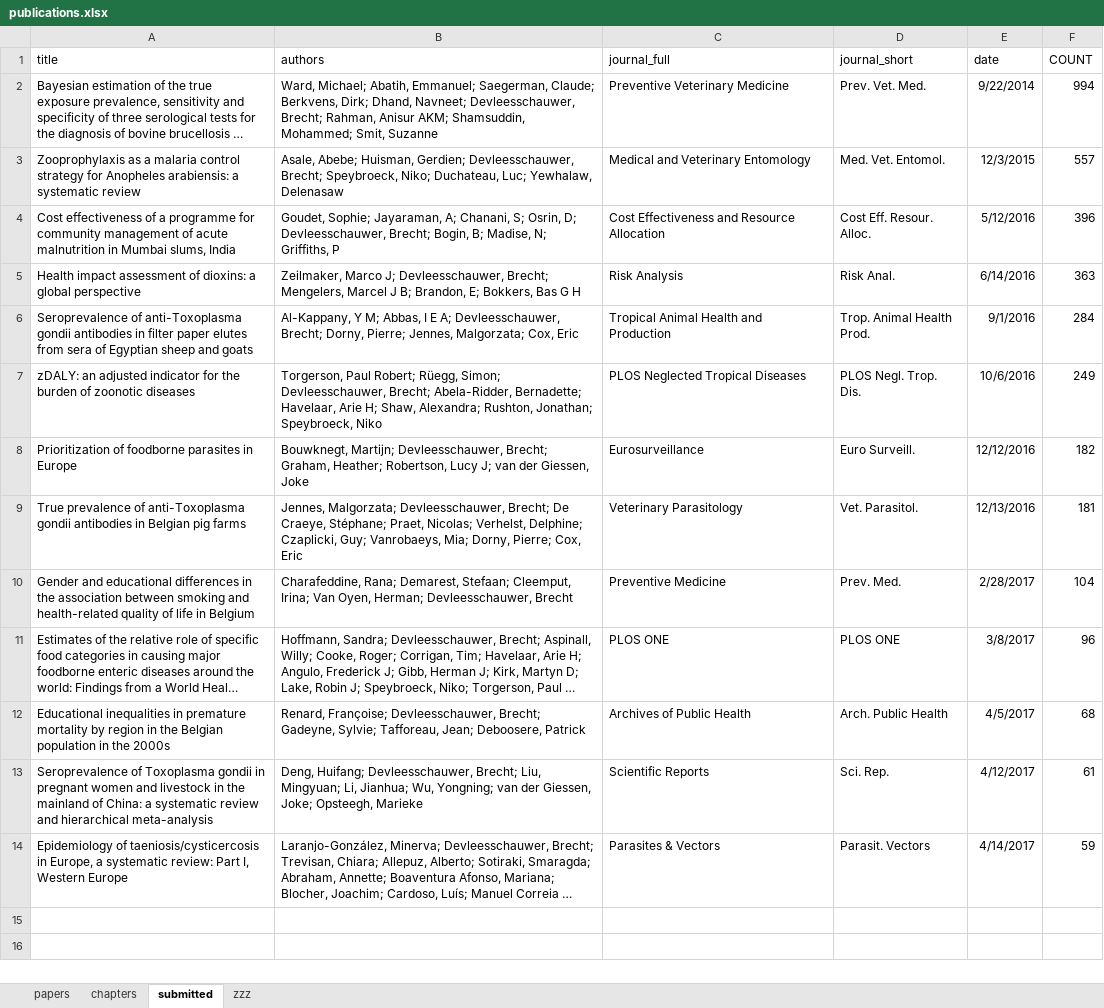
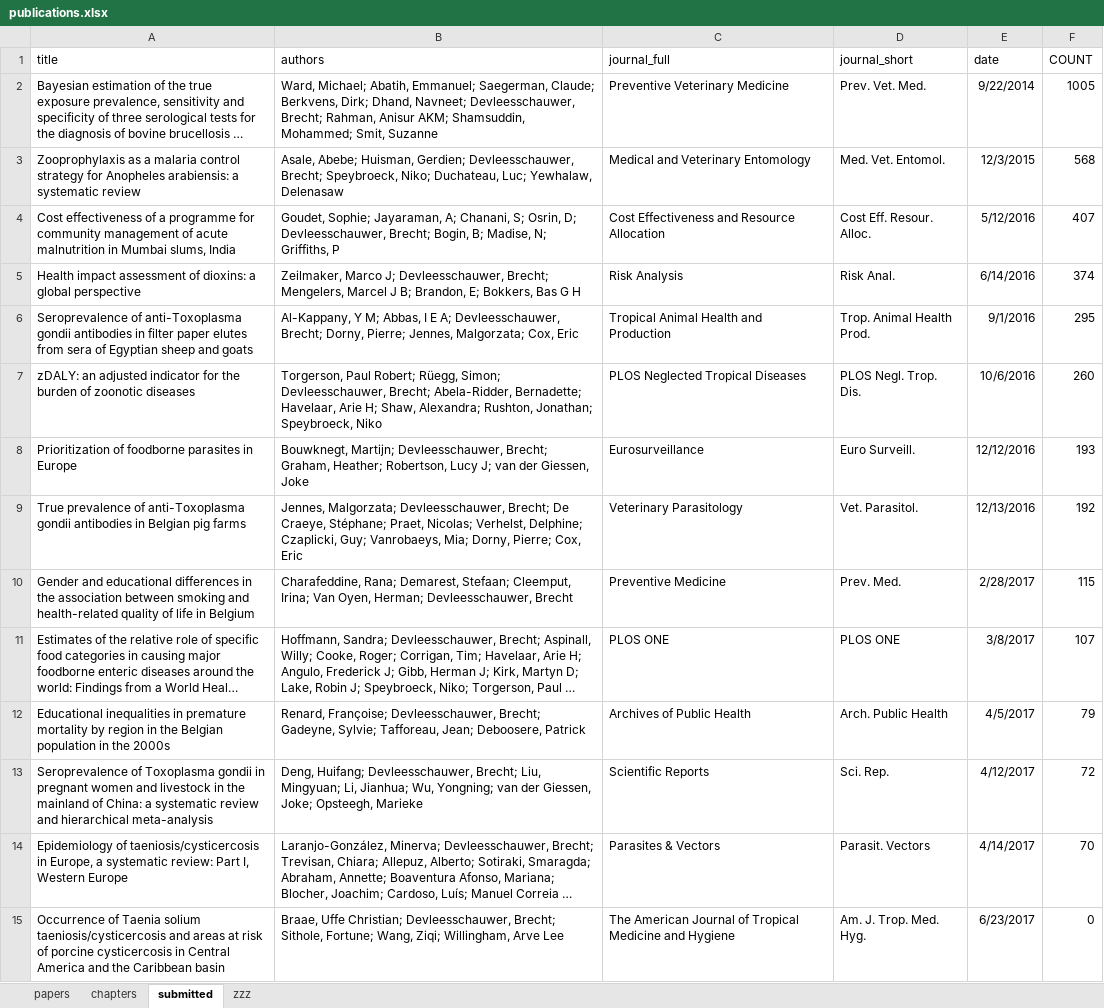
Before and after one commit to brechtdv/vitae, an Excel workbook: publications.xlsx, sheet submitted, drawn as a sheet; long unchanged cells end in …; values as stored, in another font and other column widths than the file's, no borders; table styles not drawn; the diff names each change by its address in the sheet, - before the commit and + after, or states it on an @@ line.

```diff
--- a/publications.xlsx (sheet submitted)
+++ b/publications.xlsx (sheet submitted)
-F2 (COUNT): 994
+F2 (COUNT): 1005
-F3 (COUNT): 557
+F3 (COUNT): 568
-F4 (COUNT): 396
+F4 (COUNT): 407
-F5 (COUNT): 363
+F5 (COUNT): 374
-F6 (COUNT): 284
+F6 (COUNT): 295
-F7 (COUNT): 249
+F7 (COUNT): 260
-F8 (COUNT): 182
+F8 (COUNT): 193
-F9 (COUNT): 181
+F9 (COUNT): 192
-F10 (COUNT): 104
+F10 (COUNT): 115
-F11 (COUNT): 96
+F11 (COUNT): 107
-F12 (COUNT): 68
+F12 (COUNT): 79
-F13 (COUNT): 61
+F13 (COUNT): 72
-F14 (COUNT): 59
+F14 (COUNT): 70
+row 15: Occurrence of Taenia solium taeniosis/cysticercosis and areas at risk of porcine cysticercosis in Central America and the Caribbean basin | Braae, Uffe Christian; Devleesschauwer, Brecht; Sithole, Fortune; Wang, Ziqi; Willingham, Arve Lee | The American Journal of Tropical Medicine and Hygiene | Am. J. Trop. Med. Hyg. | 6/23/2017 | 0
```
Also changed, not shown: sheet zzz, 3 other files.
